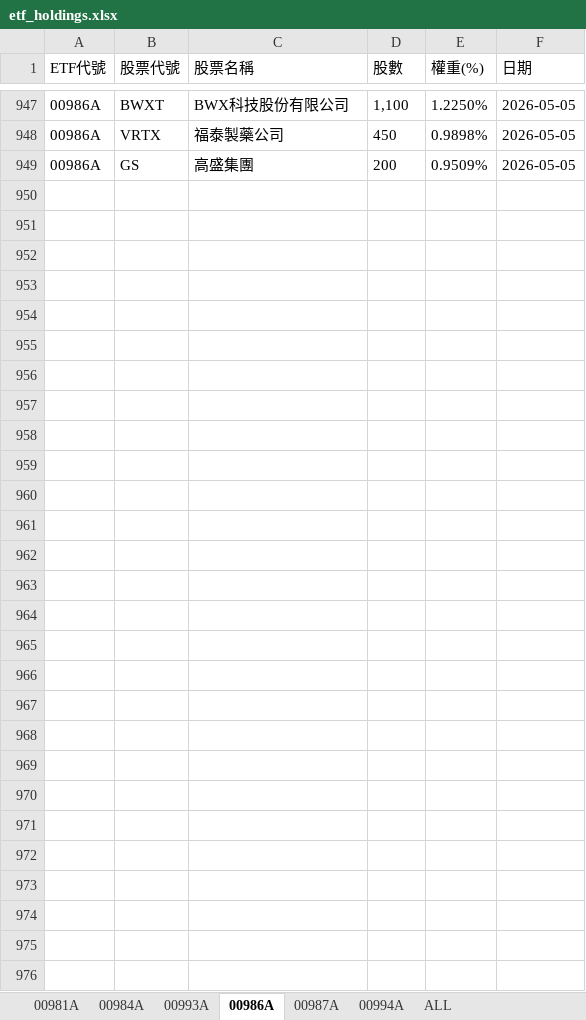
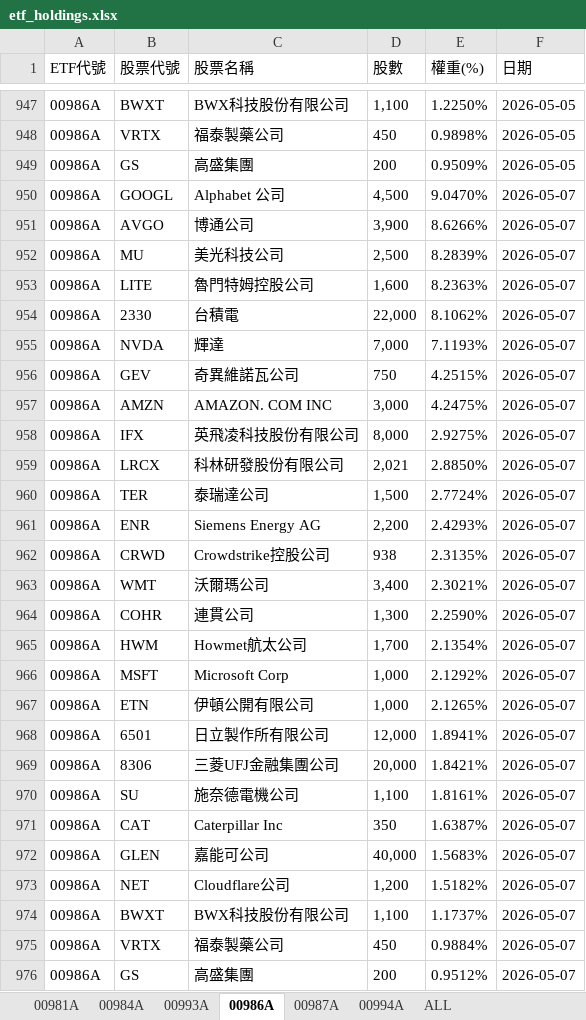
Before and after one commit to Terry-usdc/etf-auto-update, an Excel workbook: etf_holdings.xlsx, sheet 00986A, drawn as a sheet; only a part is shown, gaps mark what is left out; values as stored, in another font and other column widths than the file's, no borders; the diff names each change by its address in the sheet, - before the commit and + after, or states it on an @@ line.

```diff
--- a/etf_holdings.xlsx (sheet 00986A)
+++ b/etf_holdings.xlsx (sheet 00986A)
+row 950: 00986A | GOOGL | Alphabet 公司 | 4,500 | 9.0470% | 2026-05-07
+row 951: 00986A | AVGO | 博通公司 | 3,900 | 8.6266% | 2026-05-07
+row 952: 00986A | MU | 美光科技公司 | 2,500 | 8.2839% | 2026-05-07
+row 953: 00986A | LITE | 魯門特姆控股公司 | 1,600 | 8.2363% | 2026-05-07
+row 954: 00986A | 2330 | 台積電 | 22,000 | 8.1062% | 2026-05-07
+row 955: 00986A | NVDA | 輝達 | 7,000 | 7.1193% | 2026-05-07
+row 956: 00986A | GEV | 奇異維諾瓦公司 | 750 | 4.2515% | 2026-05-07
+row 957: 00986A | AMZN | AMAZON. COM INC | 3,000 | 4.2475% | 2026-05-07
+row 958: 00986A | IFX | 英飛凌科技股份有限公司 | 8,000 | 2.9275% | 2026-05-07
+row 959: 00986A | LRCX | 科林研發股份有限公司 | 2,021 | 2.8850% | 2026-05-07
+row 960: 00986A | TER | 泰瑞達公司 | 1,500 | 2.7724% | 2026-05-07
+row 961: 00986A | ENR | Siemens Energy AG | 2,200 | 2.4293% | 2026-05-07
+row 962: 00986A | CRWD | Crowdstrike控股公司 | 938 | 2.3135% | 2026-05-07
+row 963: 00986A | WMT | 沃爾瑪公司 | 3,400 | 2.3021% | 2026-05-07
+row 964: 00986A | COHR | 連貫公司 | 1,300 | 2.2590% | 2026-05-07
+row 965: 00986A | HWM | Howmet航太公司 | 1,700 | 2.1354% | 2026-05-07
+row 966: 00986A | MSFT | Microsoft Corp | 1,000 | 2.1292% | 2026-05-07
+row 967: 00986A | ETN | 伊頓公開有限公司 | 1,000 | 2.1265% | 2026-05-07
+row 968: 00986A | 6501 | 日立製作所有限公司 | 12,000 | 1.8941% | 2026-05-07
+row 969: 00986A | 8306 | 三菱UFJ金融集團公司 | 20,000 | 1.8421% | 2026-05-07
+row 970: 00986A | SU | 施奈德電機公司 | 1,100 | 1.8161% | 2026-05-07
+row 971: 00986A | CAT | Caterpillar Inc | 350 | 1.6387% | 2026-05-07
+row 972: 00986A | GLEN | 嘉能可公司 | 40,000 | 1.5683% | 2026-05-07
+row 973: 00986A | NET | Cloudflare公司 | 1,200 | 1.5182% | 2026-05-07
+row 974: 00986A | BWXT | BWX科技股份有限公司 | 1,100 | 1.1737% | 2026-05-07
+row 975: 00986A | VRTX | 福泰製藥公司 | 450 | 0.9884% | 2026-05-07
+row 976: 00986A | GS | 高盛集團 | 200 | 0.9512% | 2026-05-07
```
Also changed, not shown: sheet ALL, sheet 00981A, sheet 00994A.
